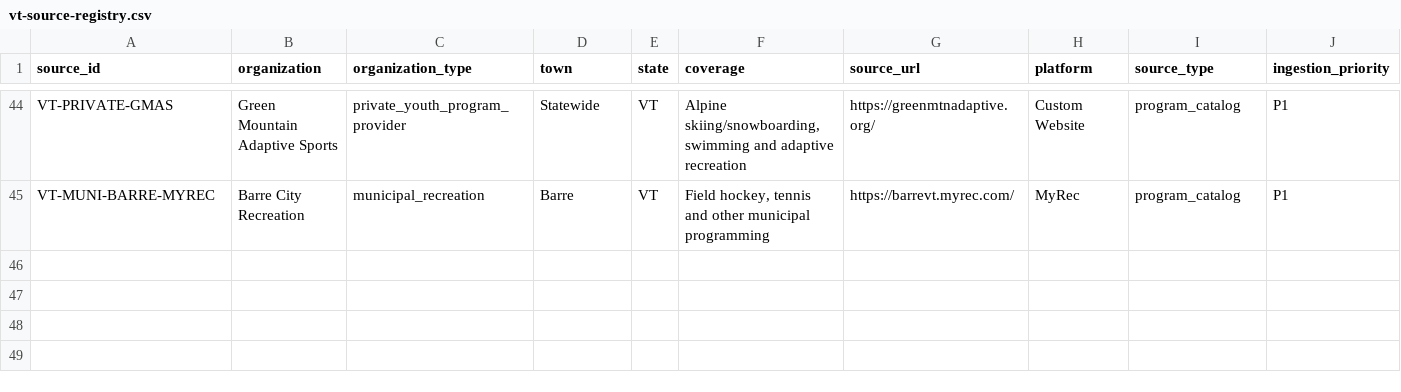
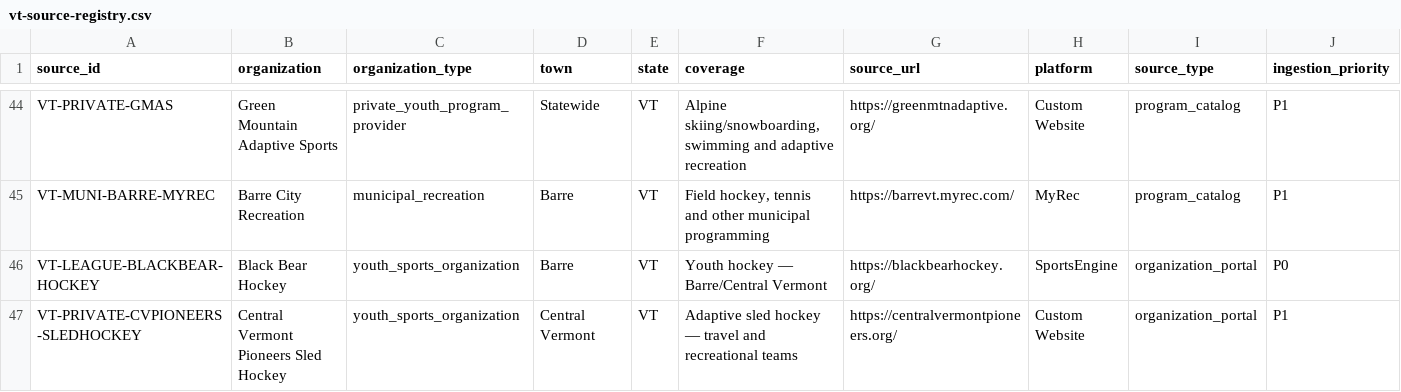
Before and after one commit to rich12ferr/rich12ferr, a CSV file: packages/ingest/data/vt-source-registry.csv, drawn as a sheet; only a part is shown, gaps mark what is left out; rows hold the shown columns only; the diff names each change by its address in the sheet, - before the commit and + after, or states it on an @@ line.

```diff
--- a/packages/ingest/data/vt-source-registry.csv
+++ b/packages/ingest/data/vt-source-registry.csv
+row 46: VT-LEAGUE-BLACKBEAR-HOCKEY | Black Bear Hockey | youth_sports_organization | Barre | VT | Youth hockey — Barre/Central Vermont | https://blackbearhockey.org/ | SportsEngine | organization_portal | P0
+row 47: VT-PRIVATE-CVPIONEERS-SLEDHOCKEY | Central Vermont Pioneers Sled Hockey | youth_sports_organization | Central Vermont | VT | Adaptive sled hockey — travel and recreational teams | https://centralvermontpioneers.org/ | Custom Website | organization_portal | P1
```
Also changed, not shown: 1 other file.
